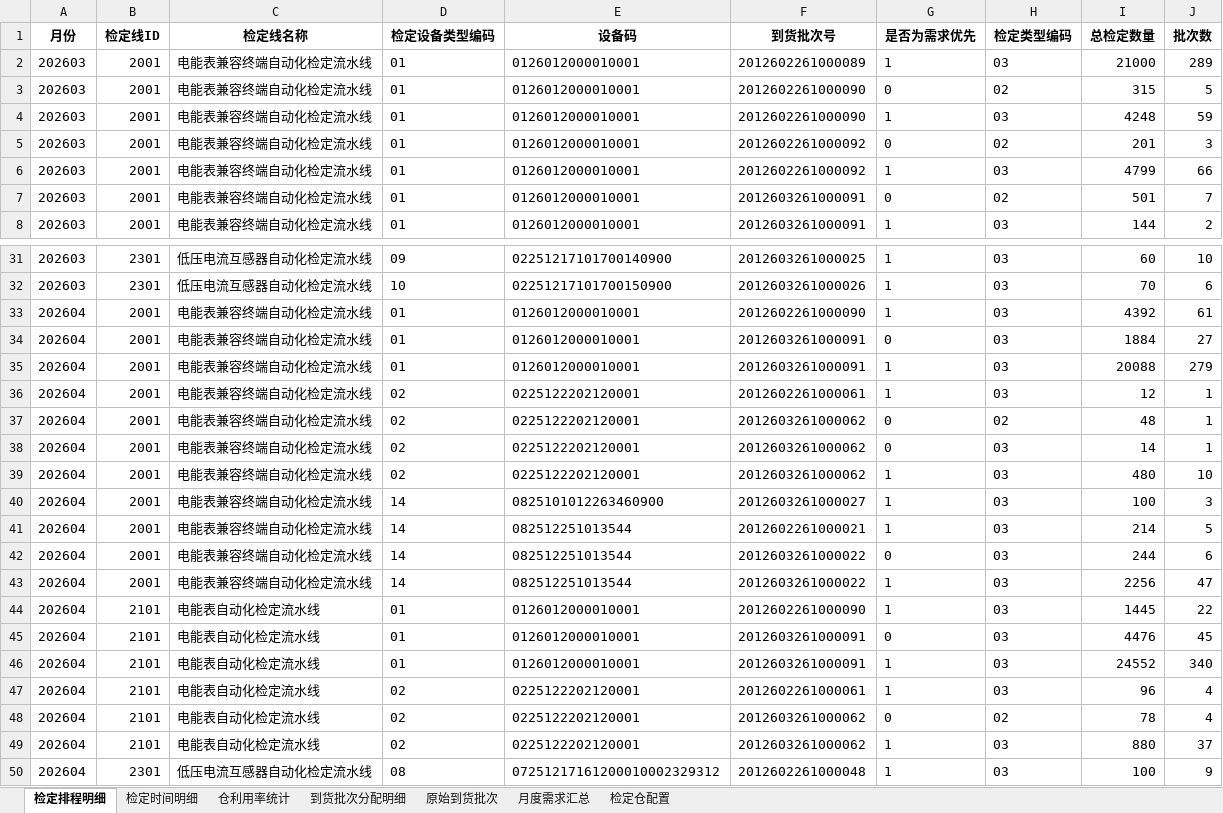
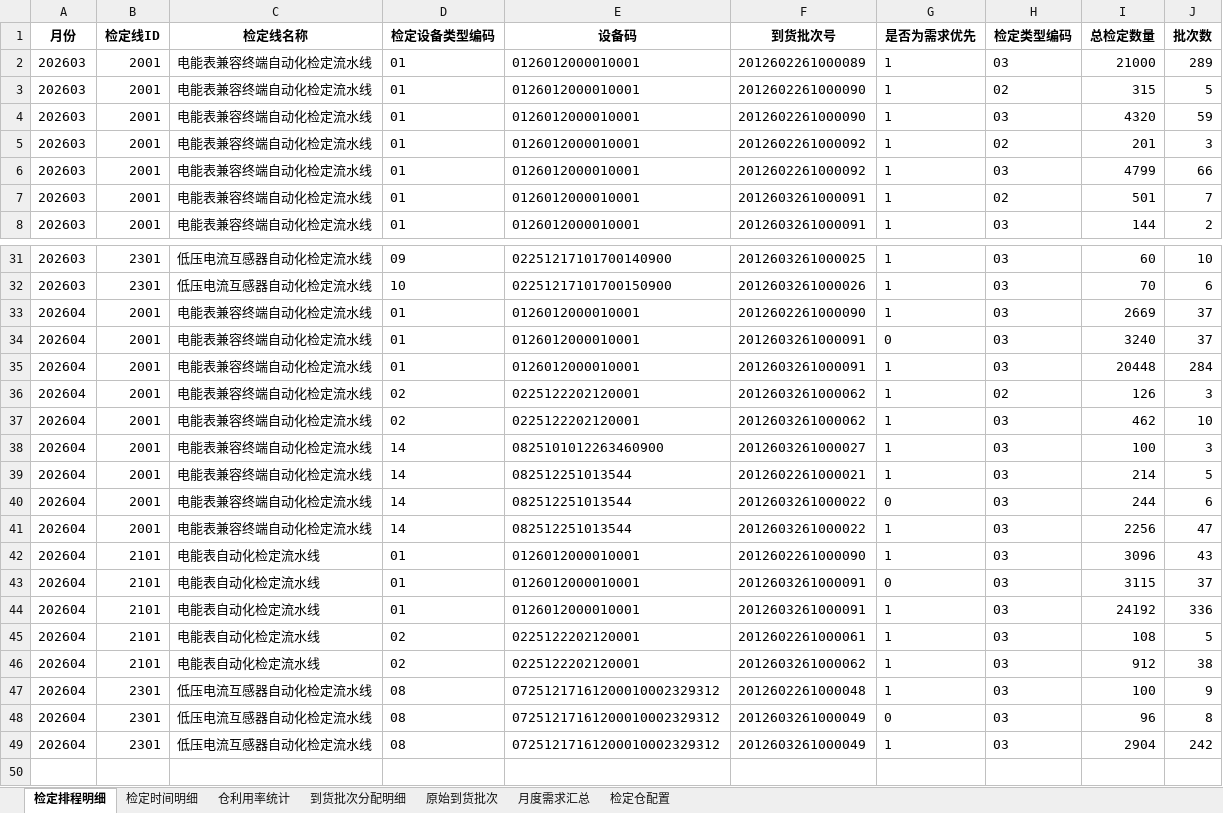
Before and after one commit to johnsdgsd/ShenZhenProj, an Excel workbook: docs/导出数据/检定排程计划_20260825_码值输出.xlsx, sheet 检定排程明细, drawn as a sheet; only a part is shown, gaps mark what is left out; the shorter side is filled out with more unchanged rows; values as stored, in another font and other column widths than the file's, no borders; removed rows and columns are numbered as before the commit, all else as after; the diff covers the shown part only; the diff names each change by its address in the sheet, - before the commit and + after, or states it on an @@ line.

```diff
--- a/docs/导出数据/检定排程计划_20260825_码值输出.xlsx (sheet 检定排程明细)
+++ b/docs/导出数据/检定排程计划_20260825_码值输出.xlsx (sheet 检定排程明细)
-G3 (是否为需求优先): 0
+G3 (是否为需求优先): 1
-I4 (总检定数量): 4248
+I4 (总检定数量): 4320
-G5 (是否为需求优先): 0
+G5 (是否为需求优先): 1
-G7 (是否为需求优先): 0
+G7 (是否为需求优先): 1
-I33 (总检定数量): 4392
+I33 (总检定数量): 2669
-J33 (批次数): 61
+J33 (批次数): 37
-I34 (总检定数量): 1884
+I34 (总检定数量): 3240
-J34 (批次数): 27
+J34 (批次数): 37
-I35 (总检定数量): 20088
+I35 (总检定数量): 20448
-J35 (批次数): 279
+J35 (批次数): 284
-row 36: 202604 | 2001 | 电能表兼容终端自动化检定流水线 | 02 | 0225122202120001 | 2012602261000061 | 1 | 03 | 12 | 1
-G36 (是否为需求优先): 0
+G36 (是否为需求优先): 1
-I36 (总检定数量): 48
+I36 (总检定数量): 126
-J36 (批次数): 1
+J36 (批次数): 3
-row 38: 202604 | 2001 | 电能表兼容终端自动化检定流水线 | 02 | 0225122202120001 | 2012603261000062 | 0 | 03 | 14 | 1
-I37 (总检定数量): 480
+I37 (总检定数量): 462
-I42 (总检定数量): 1445
+I42 (总检定数量): 3096
-J42 (批次数): 22
+J42 (批次数): 43
-I43 (总检定数量): 4476
+I43 (总检定数量): 3115
-J43 (批次数): 45
+J43 (批次数): 37
-I44 (总检定数量): 24552
+I44 (总检定数量): 24192
-J44 (批次数): 340
+J44 (批次数): 336
-I45 (总检定数量): 96
+I45 (总检定数量): 108
-J45 (批次数): 4
+J45 (批次数): 5
-row 48: 202604 | 2101 | 电能表自动化检定流水线 | 02 | 0225122202120001 | 2012603261000062 | 0 | 02 | 78 | 4
-I46 (总检定数量): 880
+I46 (总检定数量): 912
-J46 (批次数): 37
+J46 (批次数): 38
```
Also changed, not shown: 2 edited cells elsewhere in this sheet, sheet 检定时间明细, sheet 仓利用率统计, sheet 到货批次分配明细, 6 other files.
